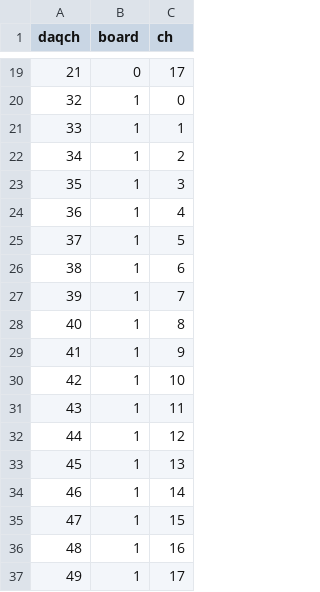
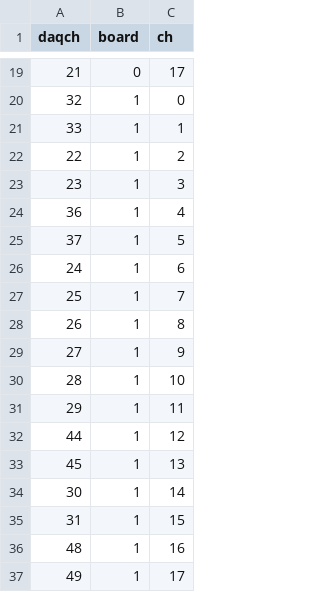
Before and after one commit to raeubaen/crilin, a CSV file: h2_crilin_map.csv, drawn as a sheet; only a part is shown, gaps mark what is left out.

```diff
--- a/h2_crilin_map.csv
+++ b/h2_crilin_map.csv
@@ -21,16 +21,16 @@ daqch,board,ch
 33,1,1
-34,1,2
-35,1,3
+22,1,2
+23,1,3
 36,1,4
 37,1,5
-38,1,6
-39,1,7
-40,1,8
-41,1,9
-42,1,10
-43,1,11
+24,1,6
+25,1,7
+26,1,8
+27,1,9
+28,1,10
+29,1,11
 44,1,12
 45,1,13
-46,1,14
-47,1,15
+30,1,14
+31,1,15
 48,1,16
```
Also changed, not shown: 1 other file.
